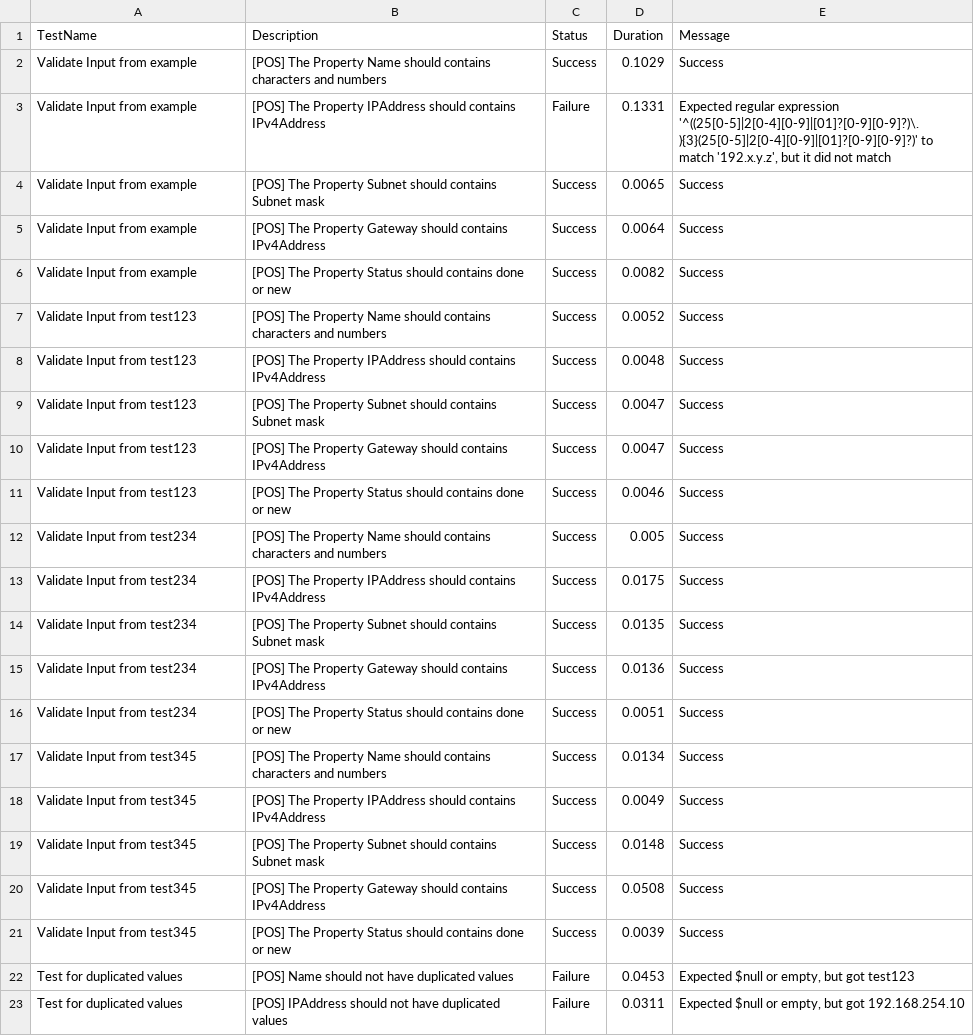
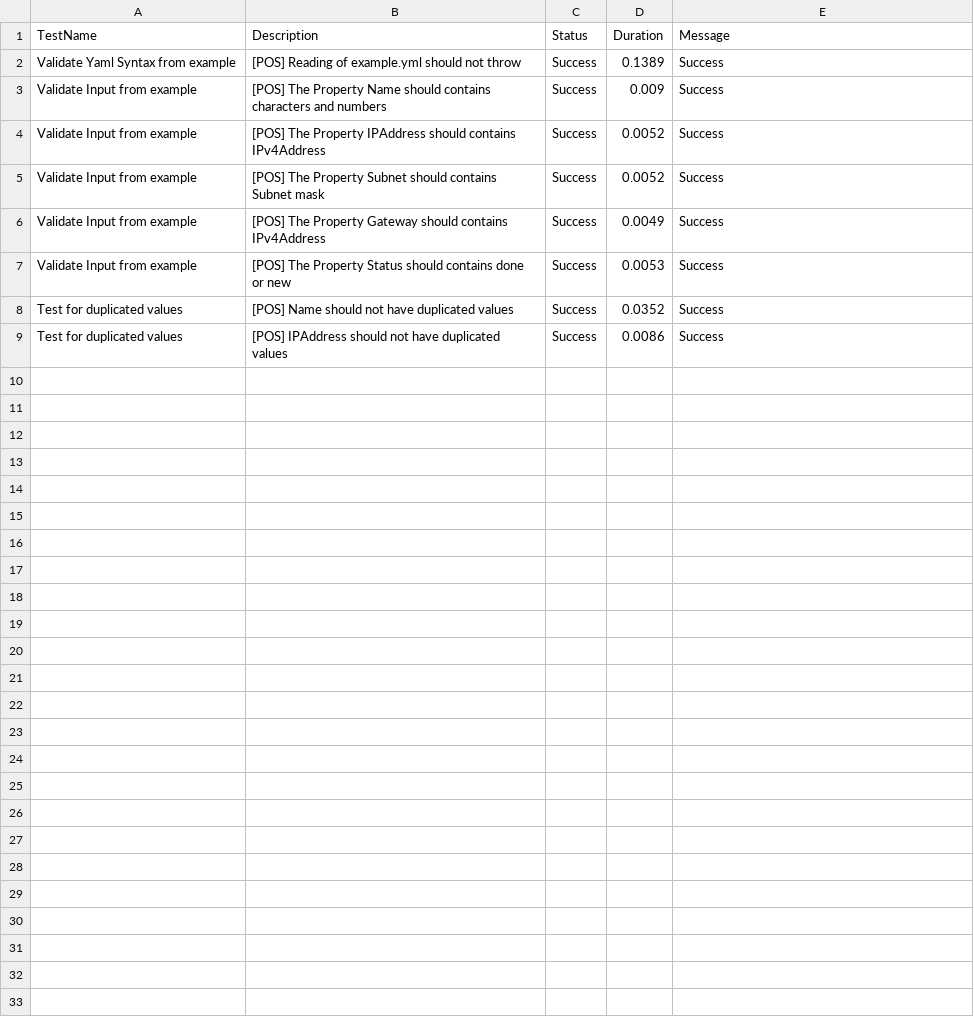
Before and after one commit to tinuwalther/actionstest, a CSV file: Reports/Last-TestsReport.csv, drawn as a sheet.

Commit message:
Upload Last-TestsReport

```diff
--- a/Reports/Last-TestsReport.csv
+++ b/Reports/Last-TestsReport.csv
@@ -1,23 +1,9 @@
 "TestName","Description","Status","Duration","Message"
-"Validate Input from example","[POS] The Property Name should contains characters and numbers","Success","0.1029","Success"
-"Validate Input from example","[POS] The Property IPAddress should contains IPv4Address","Failure","0.1331","Expected regular expression '^((25[0-5]|2[0-4][0-9]|[01]?[0-9][0-9]?)\.){3}(25[0-5]|2[0-4][0-9]|[01]?[0-9][0-9]?)' to match '192.x.y.z', but it did not match"
-"Validate Input from example","[POS] The Property Subnet should contains Subnet mask","Success","0.0065","Success"
-"Validate Input from example","[POS] The Property Gateway should contains IPv4Address","Success","0.0064","Success"
-"Validate Input from example","[POS] The Property Status should contains done or new","Success","0.0082","Success"
-"Validate Input from test123","[POS] The Property Name should contains characters and numbers","Success","0.0052","Success"
-"Validate Input from test123","[POS] The Property IPAddress should contains IPv4Address","Success","0.0048","Success"
-"Validate Input from test123","[POS] The Property Subnet should contains Subnet mask","Success","0.0047","Success"
-"Validate Input from test123","[POS] The Property Gateway should contains IPv4Address","Success","0.0047","Success"
-"Validate Input from test123","[POS] The Property Status should contains done or new","Success","0.0046","Success"
-"Validate Input from test234","[POS] The Property Name should contains characters and numbers","Success","0.005","Success"
-"Validate Input from test234","[POS] The Property IPAddress should contains IPv4Address","Success","0.0175","Success"
-"Validate Input from test234","[POS] The Property Subnet should contains Subnet mask","Success","0.0135","Success"
-"Validate Input from test234","[POS] The Property Gateway should contains IPv4Address","Success","0.0136","Success"
-"Validate Input from test234","[POS] The Property Status should contains done or new","Success","0.0051","Success"
-"Validate Input from test345","[POS] The Property Name should contains characters and numbers","Success","0.0134","Success"
-"Validate Input from test345","[POS] The Property IPAddress should contains IPv4Address","Success","0.0049","Success"
-"Validate Input from test345","[POS] The Property Subnet should contains Subnet mask","Success","0.0148","Success"
-"Validate Input from test345","[POS] The Property Gateway should contains IPv4Address","Success","0.0508","Success"
-"Validate Input from test345","[POS] The Property Status should contains done or new","Success","0.0039","Success"
-"Test for duplicated values","[POS] Name should not have duplicated values","Failure","0.0453","Expected $null or empty, but got test123"
-"Test for duplicated values","[POS] IPAddress should not have duplicated values","Failure","0.0311","Expected $null or empty, but got 192.168.254.10"
+"Validate Yaml Syntax from example","[POS] Reading of example.yml should not throw","Success","0.1389","Success"
+"Validate Input from example","[POS] The Property Name should contains characters and numbers","Success","0.009","Success"
+"Validate Input from example","[POS] The Property IPAddress should contains IPv4Address","Success","0.0052","Success"
+"Validate Input from example","[POS] The Property Subnet should contains Subnet mask","Success","0.0052","Success"
+"Validate Input from example","[POS] The Property Gateway should contains IPv4Address","Success","0.0049","Success"
+"Validate Input from example","[POS] The Property Status should contains done or new","Success","0.0053","Success"
+"Test for duplicated values","[POS] Name should not have duplicated values","Success","0.0352","Success"
+"Test for duplicated values","[POS] IPAddress should not have duplicated values","Success","0.0086","Success"
```
Also changed, not shown: 2 other files.
